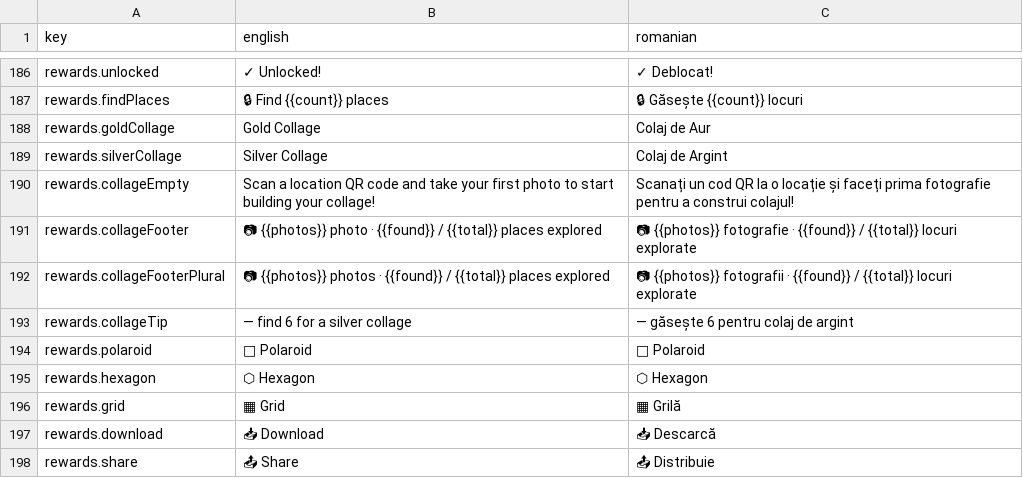
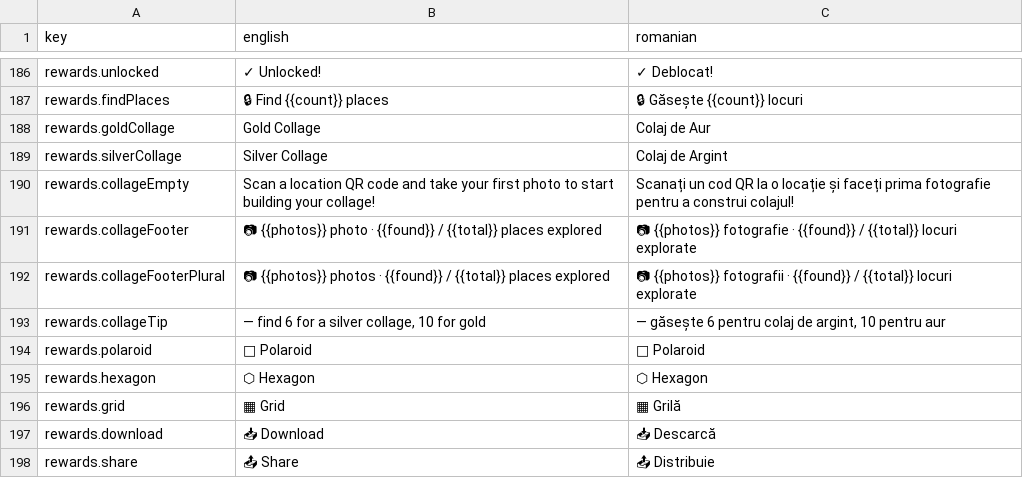
Before and after one commit to JWalker899/testsite, a CSV file: locales/translations.csv, drawn as a sheet; only a part is shown, gaps mark what is left out.

```diff
--- a/locales/translations.csv
+++ b/locales/translations.csv
@@ -192,3 +192,3 @@ rewards.collageFooter,📷 {{photos}} photo · {{found}} / {{total}} places expl
 rewards.collageFooterPlural,📷 {{photos}} photos · {{found}} / {{total}} places explored,📷 {{photos}} fotografii · {{found}} / {{total}} locuri explorate
-rewards.collageTip,— find 6 for a silver collage,— găsește 6 pentru colaj de argint
+rewards.collageTip,"— find 6 for a silver collage, 10 for gold","— găsește 6 pentru colaj de argint, 10 pentru aur"
 rewards.polaroid,📌 Polaroid,📌 Polaroid
```
